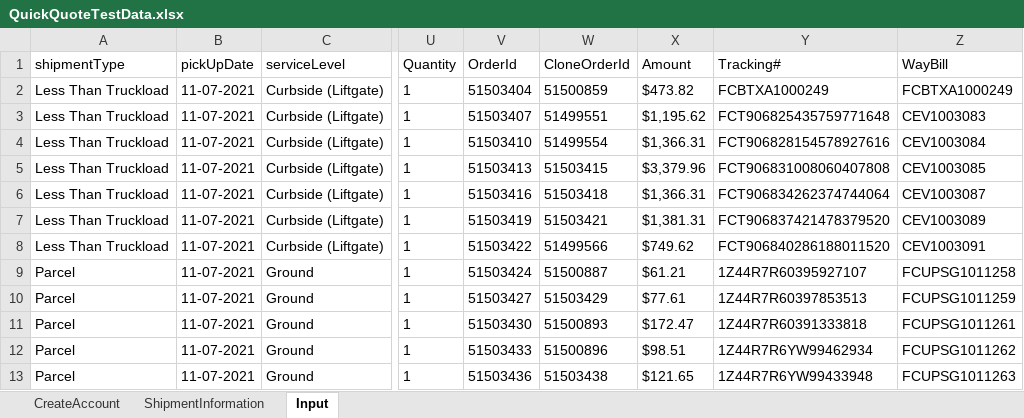
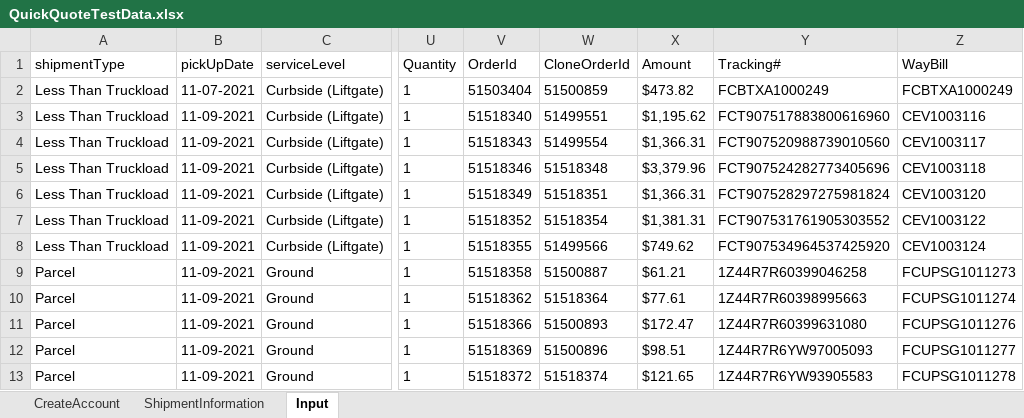
Before and after one commit to pgupta26/qualitesoft, an Excel workbook: binaries/FCfiles/QuickQuote/QuickQuoteTestData.xlsx, sheet Input, drawn as a sheet; only a part is shown, gaps mark what is left out; values as stored, in another font and other column widths than the file's, no borders; the diff names each change by its address in the sheet, - before the commit and + after, or states it on an @@ line.

Commit message:
Uncomment BOL, Labels and ZPL

```diff
--- a/binaries/FCfiles/QuickQuote/QuickQuoteTestData.xlsx (sheet Input)
+++ b/binaries/FCfiles/QuickQuote/QuickQuoteTestData.xlsx (sheet Input)
-B3:B13 (pickUpDate): 11-07-2021
+B3:B13 (pickUpDate): 11-09-2021
-V3 (OrderId): 51503407
+V3 (OrderId): 51518340
-Y3 (Tracking#): FCT906825435759771648
+Y3 (Tracking#): FCT907517883800616960
-Z3 (WayBill): CEV1003083
+Z3 (WayBill): CEV1003116
-V4 (OrderId): 51503410
+V4 (OrderId): 51518343
-Y4 (Tracking#): FCT906828154578927616
+Y4 (Tracking#): FCT907520988739010560
-Z4 (WayBill): CEV1003084
+Z4 (WayBill): CEV1003117
-V5 (OrderId): 51503413
+V5 (OrderId): 51518346
-W5 (CloneOrderId): 51503415
+W5 (CloneOrderId): 51518348
-Y5 (Tracking#): FCT906831008060407808
+Y5 (Tracking#): FCT907524282773405696
-Z5 (WayBill): CEV1003085
+Z5 (WayBill): CEV1003118
-V6 (OrderId): 51503416
+V6 (OrderId): 51518349
-W6 (CloneOrderId): 51503418
+W6 (CloneOrderId): 51518351
-Y6 (Tracking#): FCT906834262374744064
+Y6 (Tracking#): FCT907528297275981824
-Z6 (WayBill): CEV1003087
+Z6 (WayBill): CEV1003120
-V7 (OrderId): 51503419
+V7 (OrderId): 51518352
-W7 (CloneOrderId): 51503421
+W7 (CloneOrderId): 51518354
-Y7 (Tracking#): FCT906837421478379520
+Y7 (Tracking#): FCT907531761905303552
-Z7 (WayBill): CEV1003089
+Z7 (WayBill): CEV1003122
-V8 (OrderId): 51503422
+V8 (OrderId): 51518355
-Y8 (Tracking#): FCT906840286188011520
+Y8 (Tracking#): FCT907534964537425920
-Z8 (WayBill): CEV1003091
+Z8 (WayBill): CEV1003124
-V9 (OrderId): 51503424
+V9 (OrderId): 51518358
-Y9 (Tracking#): 1Z44R7R60395927107
+Y9 (Tracking#): 1Z44R7R60399046258
-Z9 (WayBill): FCUPSG1011258
+Z9 (WayBill): FCUPSG1011273
-V10 (OrderId): 51503427
+V10 (OrderId): 51518362
-W10 (CloneOrderId): 51503429
+W10 (CloneOrderId): 51518364
-Y10 (Tracking#): 1Z44R7R60397853513
+Y10 (Tracking#): 1Z44R7R60398995663
-Z10 (WayBill): FCUPSG1011259
+Z10 (WayBill): FCUPSG1011274
-V11 (OrderId): 51503430
+V11 (OrderId): 51518366
-Y11 (Tracking#): 1Z44R7R60391333818
+Y11 (Tracking#): 1Z44R7R60399631080
-Z11 (WayBill): FCUPSG1011261
+Z11 (WayBill): FCUPSG1011276
-V12 (OrderId): 51503433
+V12 (OrderId): 51518369
-Y12 (Tracking#): 1Z44R7R6YW99462934
+Y12 (Tracking#): 1Z44R7R6YW97005093
-Z12 (WayBill): FCUPSG1011262
+Z12 (WayBill): FCUPSG1011277
-V13 (OrderId): 51503436
+V13 (OrderId): 51518372
-W13 (CloneOrderId): 51503438
+W13 (CloneOrderId): 51518374
-Y13 (Tracking#): 1Z44R7R6YW99433948
+Y13 (Tracking#): 1Z44R7R6YW93905583
-Z13 (WayBill): FCUPSG1011263
+Z13 (WayBill): FCUPSG1011278
```
Also changed, not shown: binaries/FCfiles/BulkOrders/BulkOrderUploadTemplate-AutoBook.xlsm, binaries/FCfiles/ManageClaims.xlsx, 12 other files.
